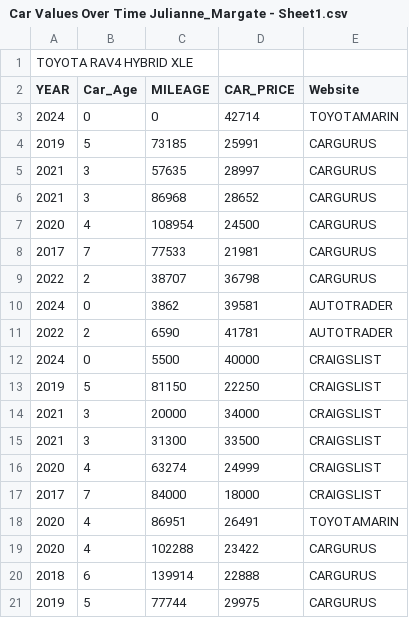
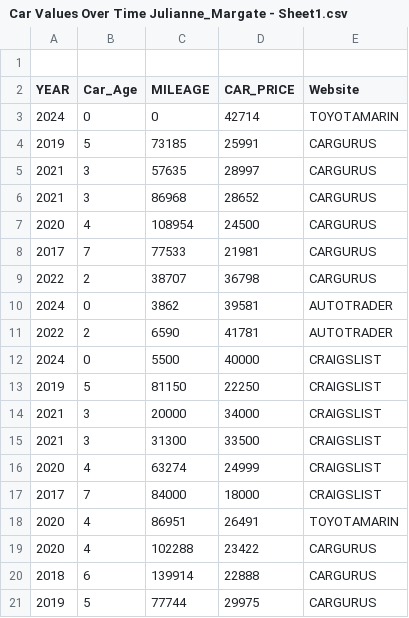
Before and after one commit to JMarg8/Skyline-Math-200, a CSV file: Car Values Over Time Julianne_Margate - Sheet1.csv, drawn as a sheet.

Commit message:
Update Car Values Over Time Julianne_Margate - Sheet1.csv

```diff
--- a/Car Values Over Time Julianne_Margate - Sheet1.csv
+++ b/Car Values Over Time Julianne_Margate - Sheet1.csv
@@ -1,2 +1,2 @@
-TOYOTA RAV4 HYBRID XLE ,,,,
+
 YEAR,Car_Age,MILEAGE,CAR_PRICE,Website
```
